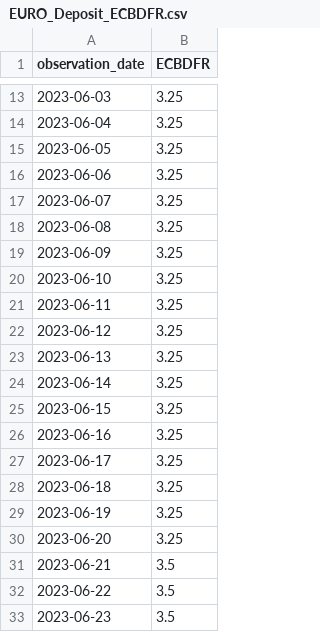
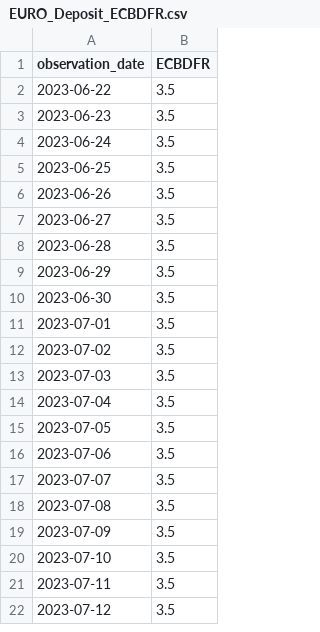
Before and after one commit to dalmeidauriay-ai/cross_market_dashboard, a CSV file: data/raw/EURO_Deposit_ECBDFR.csv, drawn as a sheet; only a part is shown, gaps mark what is left out; the shorter side is filled out with more unchanged rows; the diff covers the shown part only.

```diff
--- a/data/raw/EURO_Deposit_ECBDFR.csv
+++ b/data/raw/EURO_Deposit_ECBDFR.csv
@@ -13,20 +2 @@ observation_date,ECBDFR
-2023-06-03,3.25
-2023-06-04,3.25
-2023-06-05,3.25
-2023-06-06,3.25
-2023-06-07,3.25
-2023-06-08,3.25
-2023-06-09,3.25
-2023-06-10,3.25
-2023-06-11,3.25
-2023-06-12,3.25
-2023-06-13,3.25
-2023-06-14,3.25
-2023-06-15,3.25
-2023-06-16,3.25
-2023-06-17,3.25
-2023-06-18,3.25
-2023-06-19,3.25
-2023-06-20,3.25
-2023-06-21,3.5
 2023-06-22,3.5
```
Also changed, not shown: 29 added rows and 11 removed rows elsewhere in this file, data/processed/futures_curves/curve_gold.csv, data/processed/hist_metals.csv, 18 other files.
